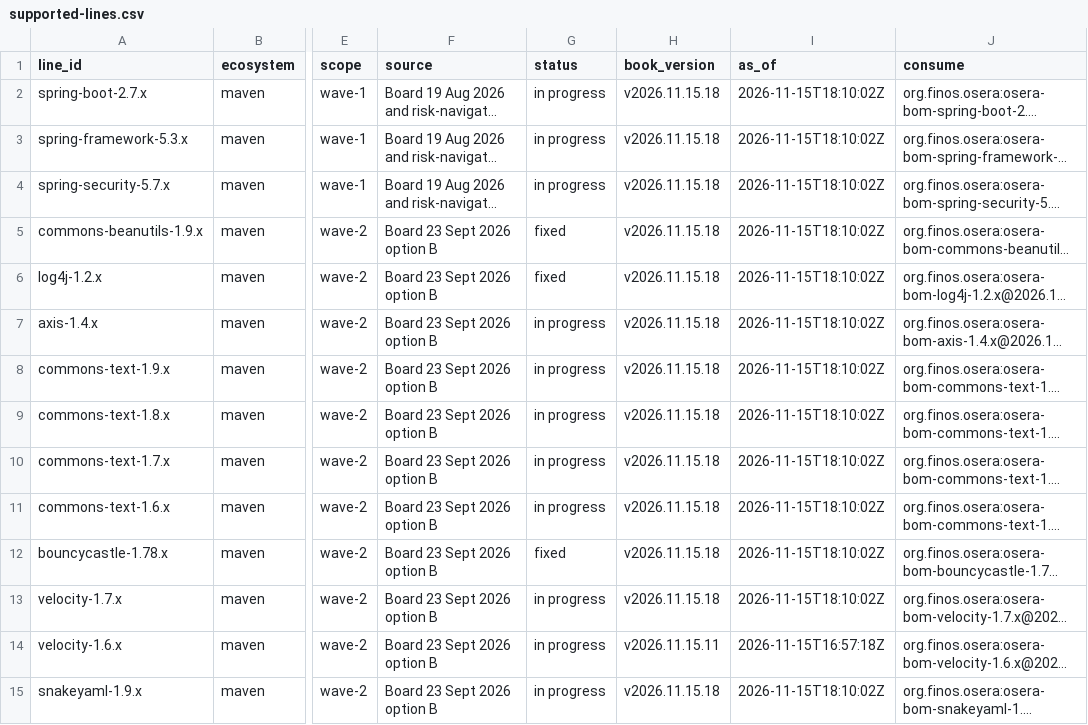
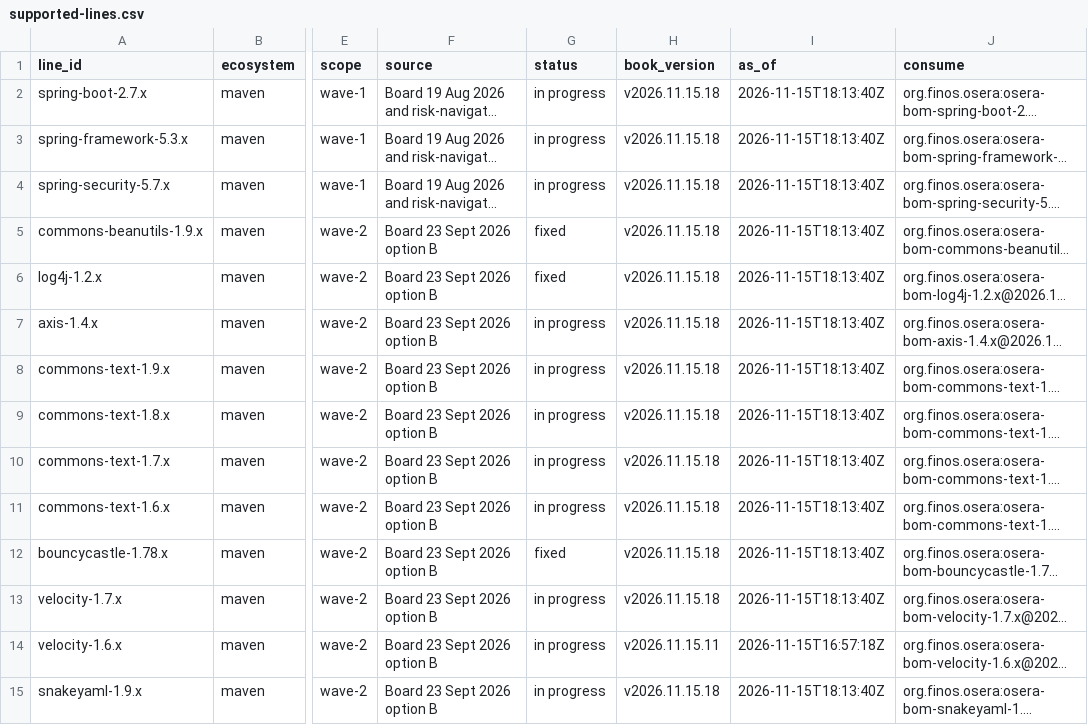
Before and after one commit to finos-osera-forks/backlog, a CSV file: supported-lines.csv, drawn as a sheet; only a part is shown, gaps mark what is left out; long unchanged cells end in …; the diff covers the shown part only; the diff names each change by its address in the sheet, - before the commit and + after, or states it on an @@ line.

```diff
--- a/supported-lines.csv
+++ b/supported-lines.csv
-I2:I13 (as_of): 2026-11-15T18:10:02Z
+I2:I13 (as_of): 2026-11-15T18:13:40Z
-I15 (as_of): 2026-11-15T18:10:02Z
+I15 (as_of): 2026-11-15T18:13:40Z
```
Also changed, not shown: 28 edited cells elsewhere in this file, 2 other files.
